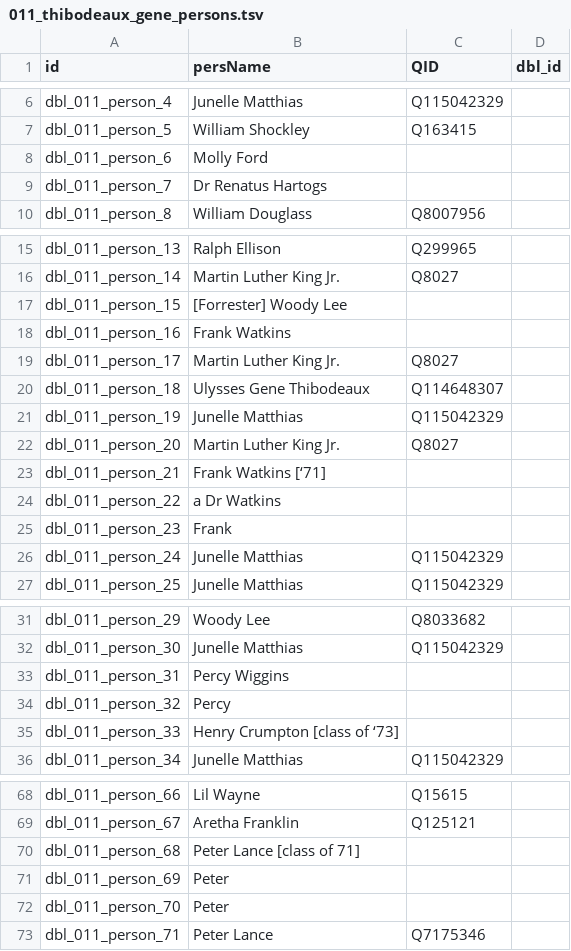
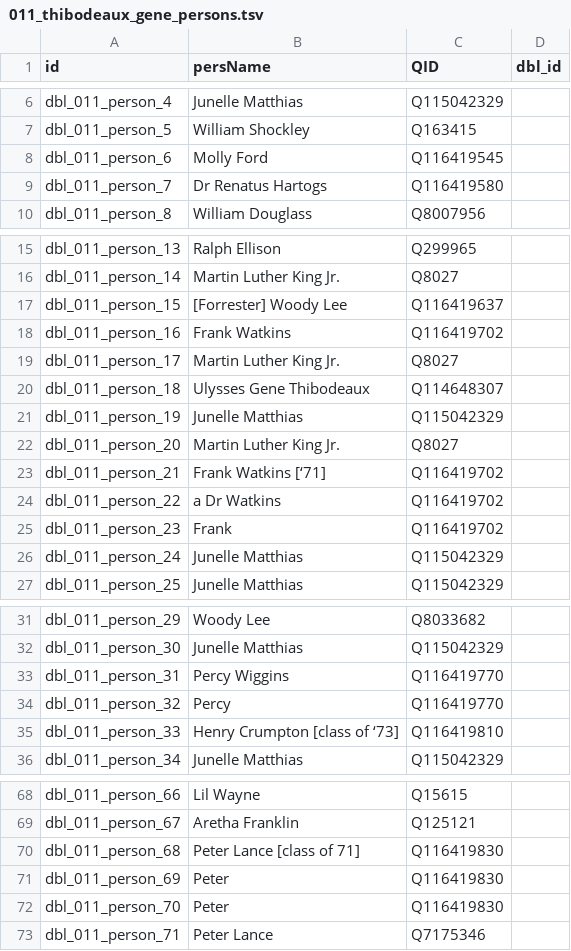
Before and after one commit to Dartmouth-Digital-History-Initiative/DBL-Encoding, a TSV file: tsv/011_thibodeaux_gene_persons.tsv, drawn as a sheet; only a part is shown, gaps mark what is left out; the diff covers the shown part only.

Commit message:
Update 011_thibodeaux_gene_persons.tsv

```diff
--- a/tsv/011_thibodeaux_gene_persons.tsv
+++ b/tsv/011_thibodeaux_gene_persons.tsv
@@ -7,4 +7,4 @@ dbl_011_person_4	Junelle Matthias	Q115042329
 dbl_011_person_5	William Shockley	Q163415	
-dbl_011_person_6	Molly Ford		
-dbl_011_person_7	Dr Renatus Hartogs		
+dbl_011_person_6	Molly Ford	Q116419545	
+dbl_011_person_7	Dr Renatus Hartogs	Q116419580	
 dbl_011_person_8	William Douglass	Q8007956	
@@ -16,4 +16,4 @@ dbl_011_person_13	Ralph Ellison	Q299965
 dbl_011_person_14	Martin Luther King Jr.	Q8027	
-dbl_011_person_15	[Forrester] Woody Lee		
-dbl_011_person_16	Frank Watkins		
+dbl_011_person_15	[Forrester] Woody Lee	Q116419637	
+dbl_011_person_16	Frank Watkins	Q116419702	
 dbl_011_person_17	Martin Luther King Jr.	Q8027	
@@ -22,5 +22,5 @@ dbl_011_person_19	Junelle Matthias	Q115042329
 dbl_011_person_20	Martin Luther King Jr.	Q8027	
-dbl_011_person_21	Frank Watkins [‘71]		
-dbl_011_person_22	a Dr Watkins		
-dbl_011_person_23	Frank		
+dbl_011_person_21	Frank Watkins [‘71]	Q116419702	
+dbl_011_person_22	a Dr Watkins	Q116419702	
+dbl_011_person_23	Frank	Q116419702	
 dbl_011_person_24	Junelle Matthias	Q115042329	
@@ -32,5 +32,5 @@ dbl_011_person_29	Woody Lee	Q8033682
 dbl_011_person_30	Junelle Matthias	Q115042329	
-dbl_011_person_31	Percy Wiggins		
-dbl_011_person_32	Percy		
-dbl_011_person_33	Henry Crumpton [class of ‘73]		
+dbl_011_person_31	Percy Wiggins	Q116419770	
+dbl_011_person_32	Percy	Q116419770	
+dbl_011_person_33	Henry Crumpton [class of ‘73]	Q116419810	
 dbl_011_person_34	Junelle Matthias	Q115042329	
@@ -69,5 +69,5 @@ dbl_011_person_66	Lil Wayne	Q15615
 dbl_011_person_67	Aretha Franklin	Q125121	
-dbl_011_person_68	Peter Lance [class of 71]		
-dbl_011_person_69	Peter		
-dbl_011_person_70	Peter		
+dbl_011_person_68	Peter Lance [class of 71]	Q116419830	
+dbl_011_person_69	Peter	Q116419830	
+dbl_011_person_70	Peter	Q116419830	
 dbl_011_person_71	Peter Lance	Q7175346	
```
Also changed, not shown: 1 edited cell elsewhere in this file.
